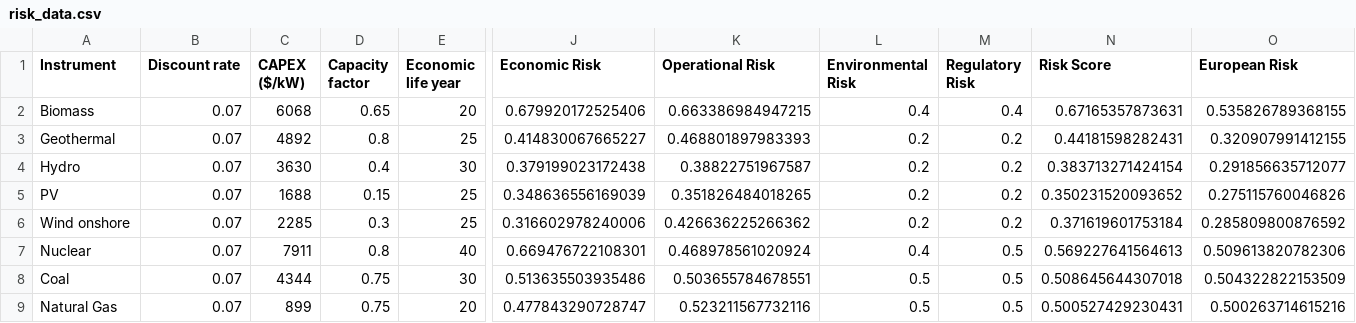
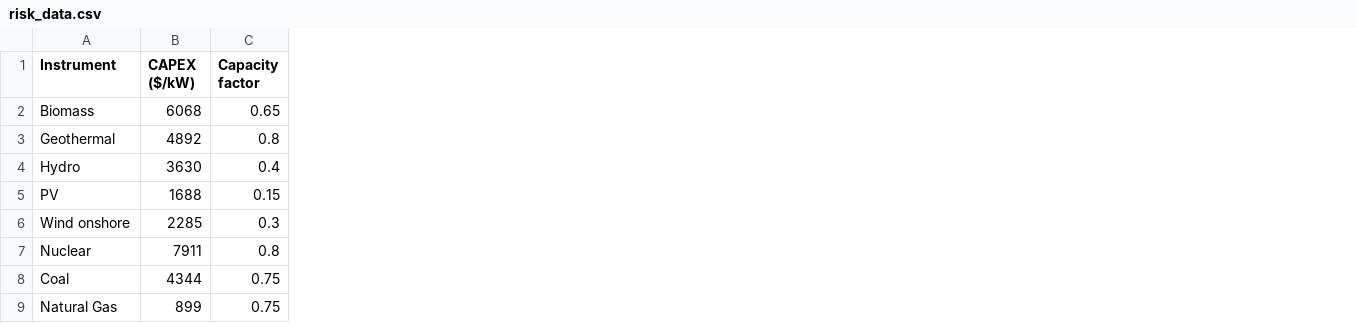
Before and after one commit to datriever/smart-app, a CSV file: data/risk_data.csv, drawn as a sheet; only a part is shown, gaps mark what is left out; the diff names each change by its address in the sheet, - before the commit and + after, or states it on an @@ line.

Commit message:
risk calculations explanation + deleted columns from data cvs

```diff
--- a/data/risk_data.csv
+++ b/data/risk_data.csv
-column B (Discount rate), rows 2-9: all 0.07
-column E (Economic life year), rows 2-9: 20 | 25 | 30 | 25 | 25 | 40 | 30 | 20
-column J (Economic Risk), rows 2-9: 0.679920172525406 | 0.414830067665227 | 0.379199023172438 | 0.348636556169039 | 0.316602978240006 | 0.669476722108301 | 0.513635503935486 | 0.477843290728747
-column K (Operational Risk), rows 2-9: 0.663386984947215 | 0.468801897983393 | 0.38822751967587 | 0.351826484018265 | 0.426636225266362 | 0.468978561020924 | 0.503655784678551 | 0.523211567732116
-column L (Environmental Risk), rows 2-9: 0.4 | 0.2 | 0.2 | 0.2 | 0.2 | 0.4 | 0.5 | 0.5
-column M (Regulatory Risk), rows 2-9: 0.4 | 0.2 | 0.2 | 0.2 | 0.2 | 0.5 | 0.5 | 0.5
-column N (Risk Score), rows 2-9: 0.67165357873631 | 0.44181598282431 | 0.383713271424154 | 0.350231520093652 | 0.371619601753184 | 0.569227641564613 | 0.508645644307018 | 0.500527429230431
-column O (European Risk), rows 2-9: 0.535826789368155 | 0.320907991412155 | 0.291856635712077 | 0.275115760046826 | 0.285809800876592 | 0.509613820782306 | 0.504322822153509 | 0.500263714615216
```
Also changed, not shown: 1 other file.
